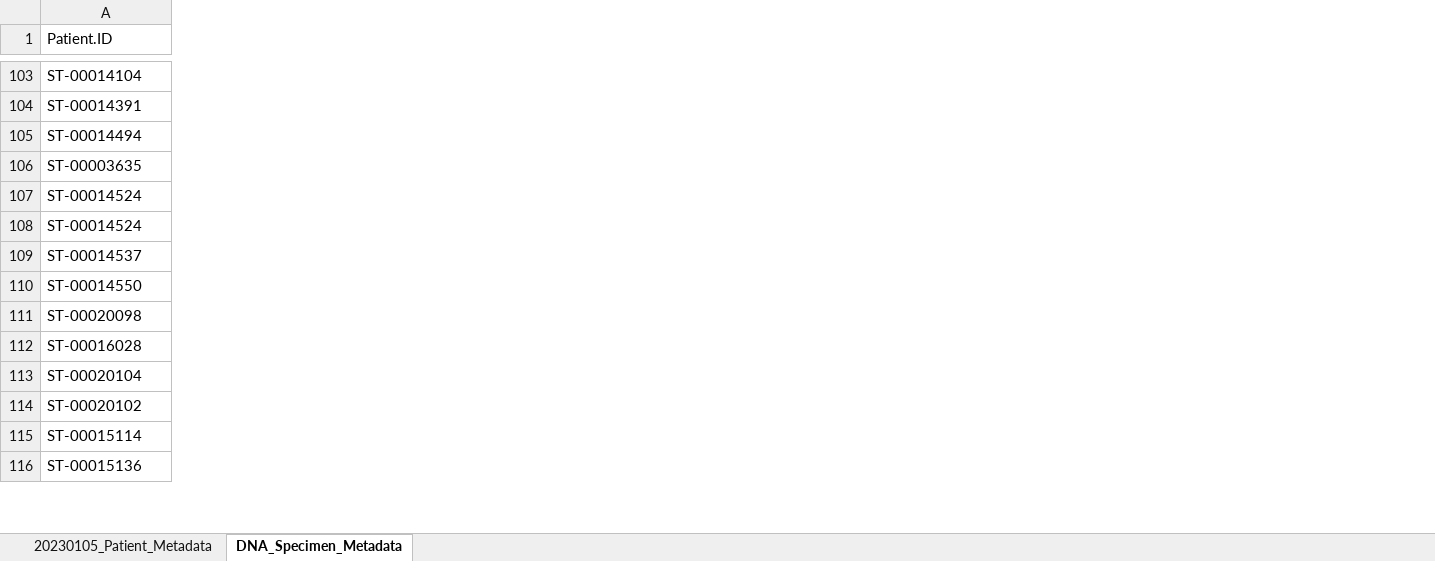
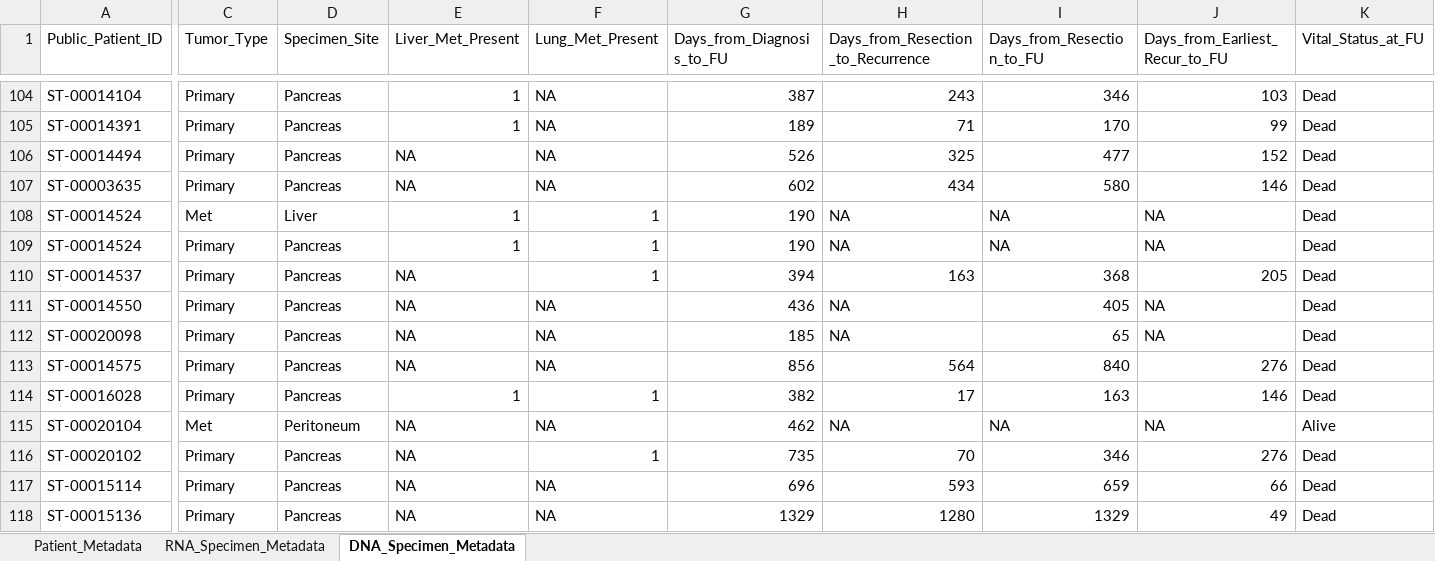
Before and after one commit to engjen/Liver_Lung_PDAC, an Excel workbook: Supplemental_Data/Supplemental_Dataset_1.xlsx, sheet DNA_Specimen_Metadata, drawn as a sheet; only a part is shown, gaps mark what is left out; values as stored, in another font and other column widths than the file's, no cell formats; rows hold the shown columns only; the diff covers the shown part only; the diff names each change by its address in the sheet, - before the commit and + after, or states it on an @@ line.

```diff
--- a/Supplemental_Data/Supplemental_Dataset_1.xlsx (sheet DNA_Specimen_Metadata)
+++ b/Supplemental_Data/Supplemental_Dataset_1.xlsx (sheet DNA_Specimen_Metadata)
-sheet tab: 20230105_Patient_Metadata
+sheet tab: Patient_Metadata
+sheet tab: RNA_Specimen_Metadata
+column C (Tumor_Type), rows 104-112: Primary | Primary | Primary | Primary | Met | Primary | Primary | Primary | Primary; rows 114-118: Primary | Met | Primary | Primary | Primary
+column D (Specimen_Site), rows 104-112: Pancreas | Pancreas | Pancreas | Pancreas | Liver | Pancreas | Pancreas | Pancreas | Pancreas; rows 114-118: Pancreas | Peritoneum | Pancreas | Pancreas | Pancreas
+column E (Liver_Met_Present), rows 104-112: 1 | 1 | NA | NA | 1 | 1 | NA | NA | NA; rows 114-118: 1 | NA | NA | NA | NA
+column F (Lung_Met_Present), rows 104-112: NA | NA | NA | NA | 1 | 1 | 1 | NA | NA; rows 114-118: 1 | NA | 1 | NA | NA
+column G (Days_from_Diagnosis_to_FU), rows 104-112: 387 | 189 | 526 | 602 | 190 | 190 | 394 | 436 | 185; rows 114-118: 382 | 462 | 735 | 696 | 1329
+column H, row 1: Days_from_Resection_to_Recurrence; rows 104-112: 243 | 71 | 325 | 434 | NA | NA | 163 | NA | NA; rows 114-118: 17 | NA | 70 | 593 | 1280
+column I (Days_from_Resection_to_FU), rows 104-112: 346 | 170 | 477 | 580 | NA | NA | 368 | 405 | 65; rows 114-118: 163 | NA | 346 | 659 | 1329
+column J (Days_from_Earliest_Recur_to_FU), rows 104-112: 103 | 99 | 152 | 146 | NA | NA | 205 | NA | NA; rows 114-118: 146 | NA | 276 | 66 | 49
+column K (Vital_Status_at_FU), rows 104-112: all Dead; rows 114-118: Dead | Alive | Dead | Dead | Dead
-A1: Patient.ID
+A1: Public_Patient_ID
+row 113: ST-00014575 | Primary | Pancreas | NA | NA | 856 | 564 | 840 | 276 | Dead
```
Also changed, not shown: 1 added row, 2 removed rows, 2 moved rows, 8 added columns and 116 edited cells elsewhere in this sheet, cell formats, Supplemental_Data/Supplemental_Dataset_2.xlsx, 3 other files.
